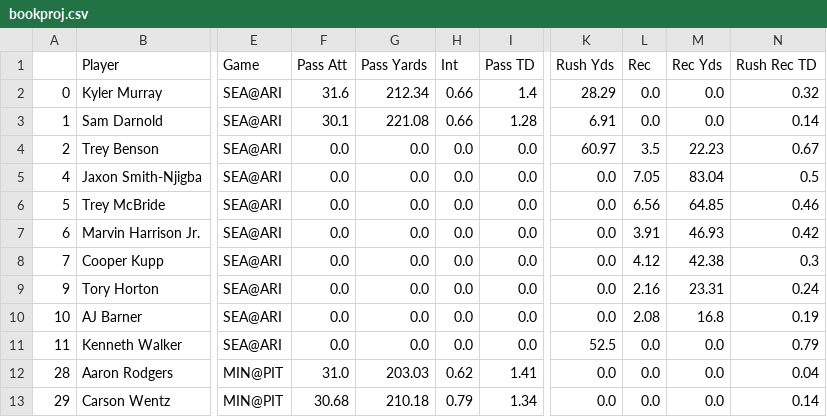
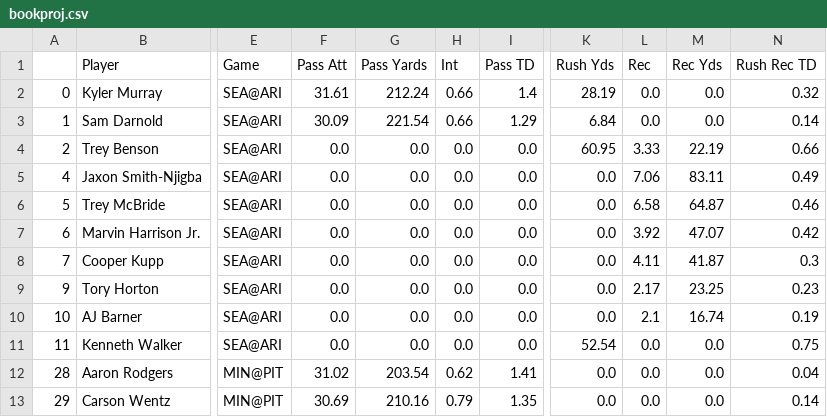
Before and after one commit to JonPGH/nflApp, a CSV file: Data/bookproj.csv, drawn as a sheet; only a part is shown, gaps mark what is left out; the diff covers the shown part only; the diff names each change by its address in the sheet, - before the commit and + after, or states it on an @@ line.

```diff
--- a/Data/bookproj.csv
+++ b/Data/bookproj.csv
-F2 (Pass Att): 31.6
+F2 (Pass Att): 31.61
-G2 (Pass Yards): 212.34
+G2 (Pass Yards): 212.24
-K2 (Rush Yds): 28.29
+K2 (Rush Yds): 28.19
-F3 (Pass Att): 30.1
+F3 (Pass Att): 30.09
-G3 (Pass Yards): 221.08
+G3 (Pass Yards): 221.54
-I3 (Pass TD): 1.28
+I3 (Pass TD): 1.29
-K3 (Rush Yds): 6.91
+K3 (Rush Yds): 6.84
-K4 (Rush Yds): 60.97
+K4 (Rush Yds): 60.95
-L4 (Rec): 3.5
+L4 (Rec): 3.33
-M4 (Rec Yds): 22.23
+M4 (Rec Yds): 22.19
-N4 (Rush Rec TD): 0.67
+N4 (Rush Rec TD): 0.66
-L5 (Rec): 7.05
+L5 (Rec): 7.06
-M5 (Rec Yds): 83.04
+M5 (Rec Yds): 83.11
-N5 (Rush Rec TD): 0.5
+N5 (Rush Rec TD): 0.49
-L6 (Rec): 6.56
+L6 (Rec): 6.58
-M6 (Rec Yds): 64.85
+M6 (Rec Yds): 64.87
-L7 (Rec): 3.91
+L7 (Rec): 3.92
-M7 (Rec Yds): 46.93
+M7 (Rec Yds): 47.07
-L8 (Rec): 4.12
+L8 (Rec): 4.11
-M8 (Rec Yds): 42.38
+M8 (Rec Yds): 41.87
-L9 (Rec): 2.16
+L9 (Rec): 2.17
-M9 (Rec Yds): 23.31
+M9 (Rec Yds): 23.25
-N9 (Rush Rec TD): 0.24
+N9 (Rush Rec TD): 0.23
-L10 (Rec): 2.08
+L10 (Rec): 2.1
-M10 (Rec Yds): 16.8
+M10 (Rec Yds): 16.74
-K11 (Rush Yds): 52.5
+K11 (Rush Yds): 52.54
-N11 (Rush Rec TD): 0.79
+N11 (Rush Rec TD): 0.75
-F12 (Pass Att): 31.0
+F12 (Pass Att): 31.02
-G12 (Pass Yards): 203.03
+G12 (Pass Yards): 203.54
-F13 (Pass Att): 30.68
+F13 (Pass Att): 30.69
-G13 (Pass Yards): 210.18
+G13 (Pass Yards): 210.16
-I13 (Pass TD): 1.34
+I13 (Pass TD): 1.35
```
Also changed, not shown: 7 added rows and 58 edited cells elsewhere in this file, Data/fptsprojclean.csv, Data/implied_totals.csv, 7 other files.
